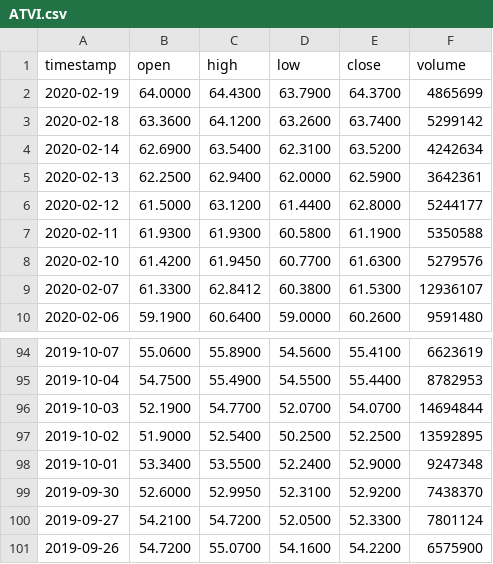
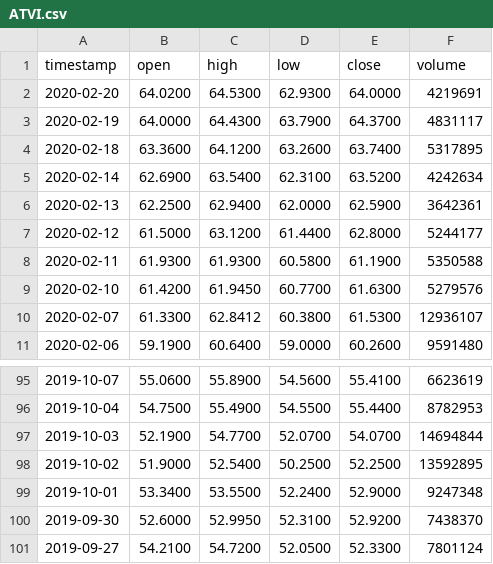
Before and after one commit to cnj14/robo_advisor, a CSV file: data/ATVI.csv, drawn as a sheet; only a part is shown, gaps mark what is left out.

```diff
--- a/data/ATVI.csv
+++ b/data/ATVI.csv
@@ -1,4 +1,5 @@
 timestamp,open,high,low,close,volume
-2020-02-19,64.0000,64.4300,63.7900,64.3700,4865699
-2020-02-18,63.3600,64.1200,63.2600,63.7400,5299142
+2020-02-20,64.0200,64.5300,62.9300,64.0000,4219691
+2020-02-19,64.0000,64.4300,63.7900,64.3700,4831117
+2020-02-18,63.3600,64.1200,63.2600,63.7400,5317895
 2020-02-14,62.6900,63.5400,62.3100,63.5200,4242634
@@ -100,2 +101 @@ timestamp,open,high,low,close,volume
 2019-09-27,54.2100,54.7200,52.0500,52.3300,7801124
-2019-09-26,54.7200,55.0700,54.1600,54.2200,6575900
```
Also changed, not shown: data/AAPL.csv, data/FB.csv, 9 other files.
